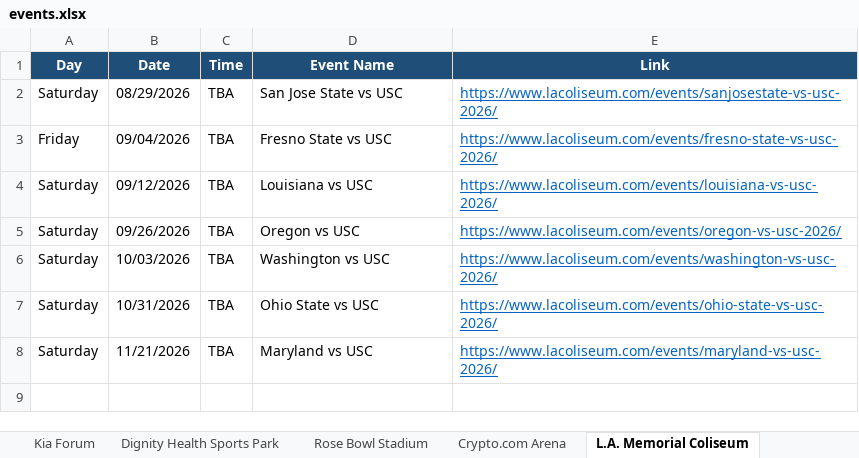
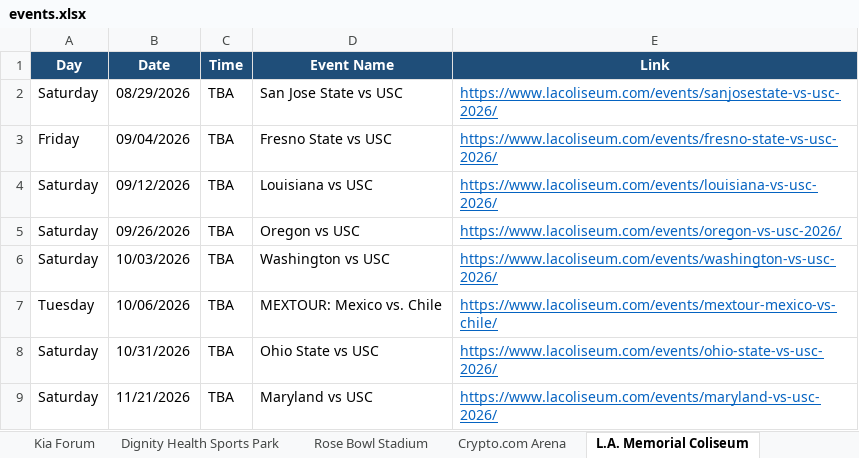
Before and after one commit to hannahlee-vzw/southern_california_events, an Excel workbook: docs/events.xlsx, sheet L.A. Memorial Coliseum, drawn as a sheet; values as stored, in another font and other column widths than the file's, no borders; the diff names each change by its address in the sheet, - before the commit and + after, or states it on an @@ line.

```diff
--- a/docs/events.xlsx (sheet L.A. Memorial Coliseum)
+++ b/docs/events.xlsx (sheet L.A. Memorial Coliseum)
+row 7: Tuesday | 10/06/2026 | TBA | MEXTOUR: Mexico vs. Chile | https://www.lacoliseum.com/events/mextour-mexico-vs-chile/
```
Also changed, not shown: sheet Past Events, sheet Hollywood Bowl, sheet Dodger Stadium, sheet Rose Bowl Stadium, sheet LA Convention Center, 3 other files.
